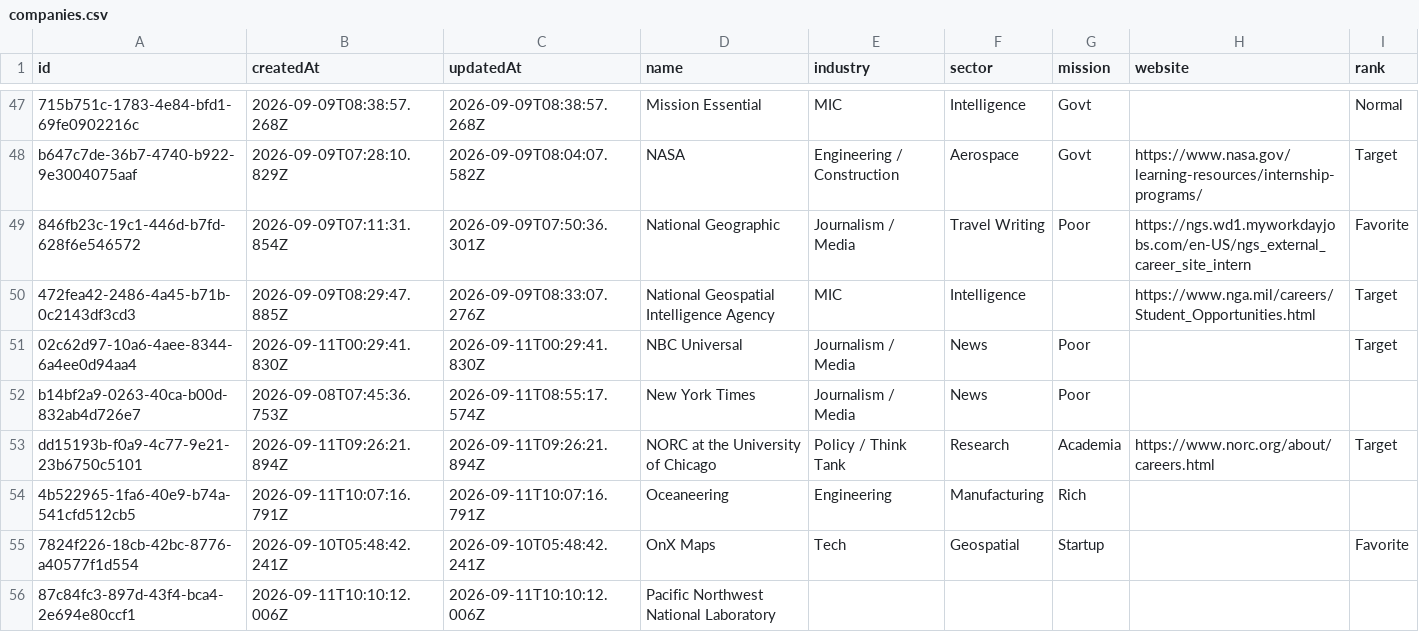
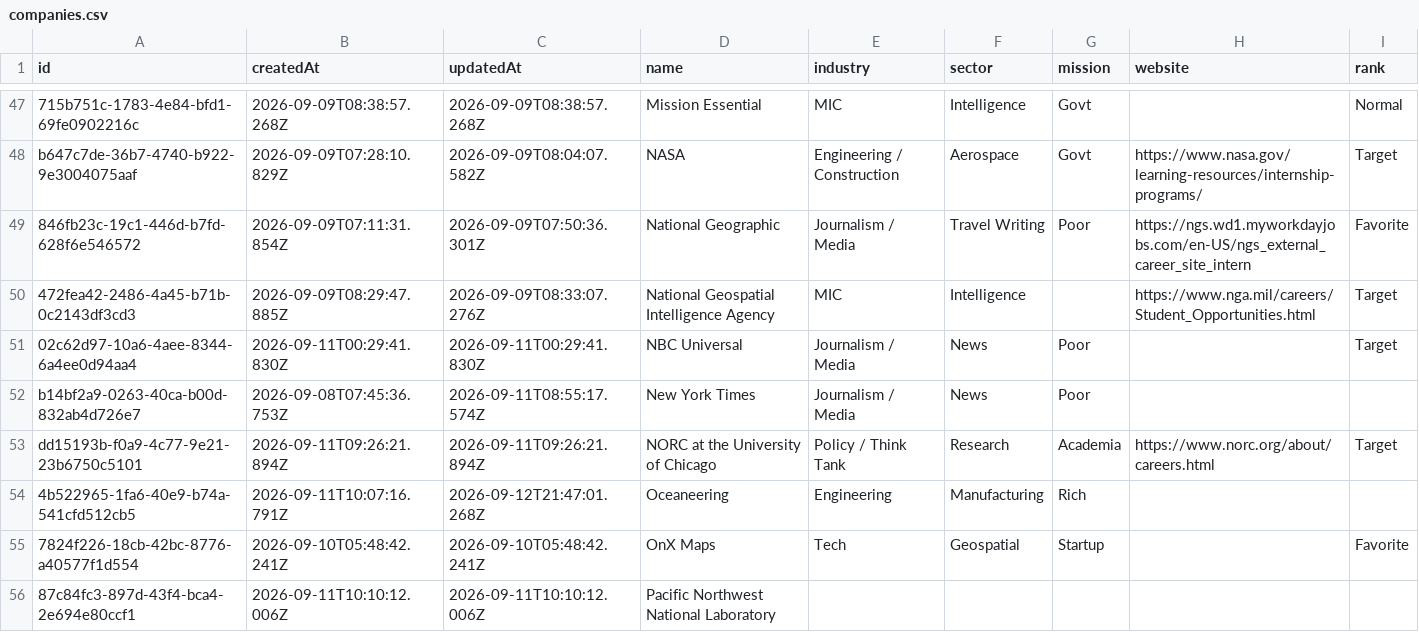
Before and after one commit to geo-theo/job-application-tracker, a CSV file: db/companies.csv, drawn as a sheet; only a part is shown, gaps mark what is left out.

```diff
--- a/db/companies.csv
+++ b/db/companies.csv
@@ -53,3 +53,3 @@ b14bf2a9-0263-40ca-b00d-832ab4d726e7,2026-09-08T07:45:36.753Z,2026-09-11T08:55:1
 dd15193b-f0a9-4c77-9e21-23b6750c5101,2026-09-11T09:26:21.894Z,2026-09-11T09:26:21.894Z,NORC at the University of Chicago,Policy / Think Tank,Research,Academia,https://www.norc.org/about/careers.html,Target
-4b522965-1fa6-40e9-b74a-541cfd512cb5,2026-09-11T10:07:16.791Z,2026-09-11T10:07:16.791Z,Oceaneering,Engineering,Manufacturing,Rich,,
+4b522965-1fa6-40e9-b74a-541cfd512cb5,2026-09-11T10:07:16.791Z,2026-09-12T21:47:01.268Z,Oceaneering,Engineering,Manufacturing,Rich,,
 7824f226-18cb-42bc-8776-a40577f1d554,2026-09-10T05:48:42.241Z,2026-09-10T05:48:42.241Z,OnX Maps,Tech,Geospatial,Startup,,Favorite
```
Also changed, not shown: db/jobs.csv, 2 other files.
